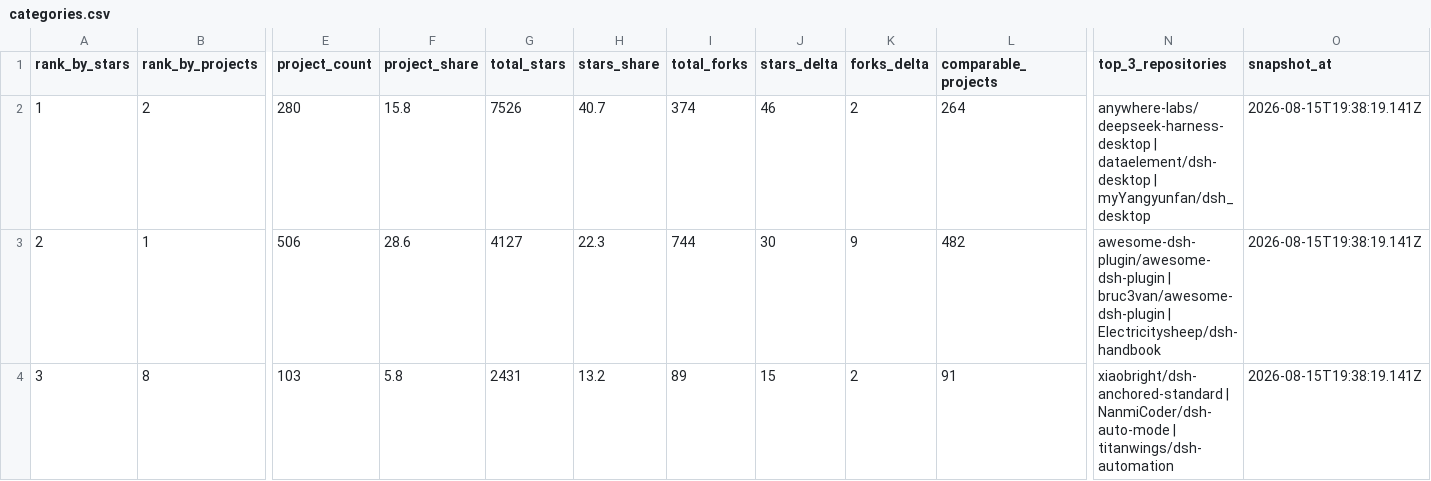
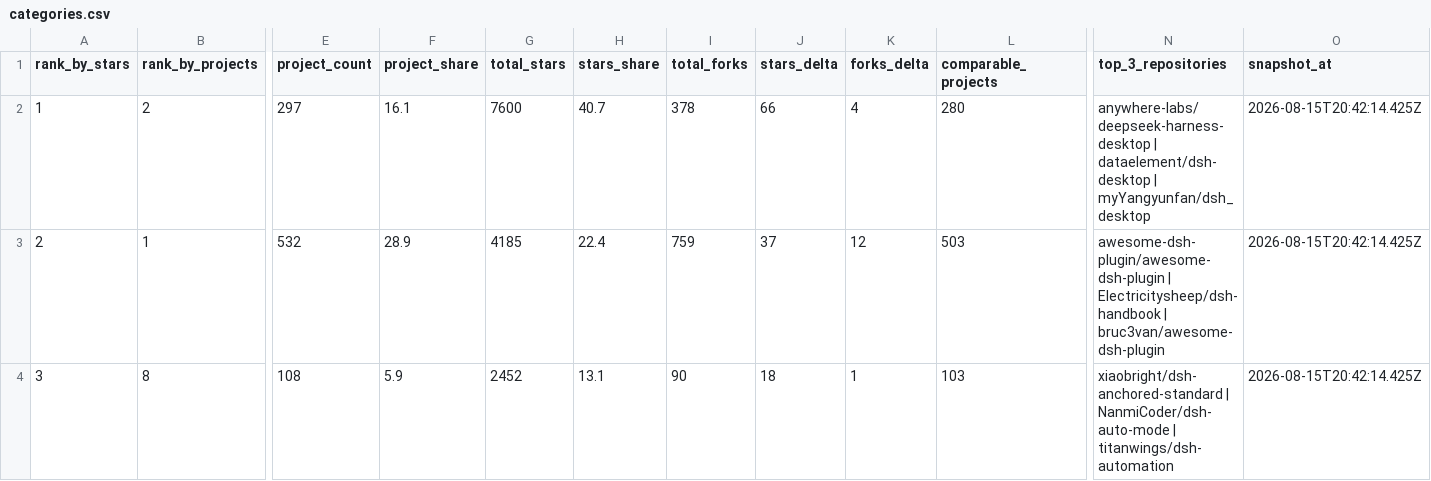
Before and after one commit to aaaaaaa-feng/deepseek-harness-ecosystem-radar, a CSV file: data/categories.csv, drawn as a sheet; only a part is shown, gaps mark what is left out; the diff covers the shown part only; the diff names each change by its address in the sheet, - before the commit and + after, or states it on an @@ line.

```diff
--- a/data/categories.csv
+++ b/data/categories.csv
-E2 (project_count): 280
+E2 (project_count): 297
-F2 (project_share): 15.8
+F2 (project_share): 16.1
-G2 (total_stars): 7526
+G2 (total_stars): 7600
-I2 (total_forks): 374
+I2 (total_forks): 378
-J2 (stars_delta): 46
+J2 (stars_delta): 66
-K2 (forks_delta): 2
+K2 (forks_delta): 4
-L2 (comparable_projects): 264
+L2 (comparable_projects): 280
-O2:O4 (snapshot_at): 2026-08-15T19:38:19.141Z
+O2:O4 (snapshot_at): 2026-08-15T20:42:14.425Z
-E3 (project_count): 506
+E3 (project_count): 532
-F3 (project_share): 28.6
+F3 (project_share): 28.9
-G3 (total_stars): 4127
+G3 (total_stars): 4185
-H3 (stars_share): 22.3
+H3 (stars_share): 22.4
-I3 (total_forks): 744
+I3 (total_forks): 759
-J3 (stars_delta): 30
+J3 (stars_delta): 37
-K3 (forks_delta): 9
+K3 (forks_delta): 12
-L3 (comparable_projects): 482
+L3 (comparable_projects): 503
-N3 (top_3_repositories): awesome-dsh-plugin/awesome-dsh-plugin | bruc3van/awesome-dsh-plugin | Electricitysheep/dsh-handbook
+N3 (top_3_repositories): awesome-dsh-plugin/awesome-dsh-plugin | Electricitysheep/dsh-handbook | bruc3van/awesome-dsh-plugin
-E4 (project_count): 103
+E4 (project_count): 108
-F4 (project_share): 5.8
+F4 (project_share): 5.9
-G4 (total_stars): 2431
+G4 (total_stars): 2452
-H4 (stars_share): 13.2
+H4 (stars_share): 13.1
-I4 (total_forks): 89
+I4 (total_forks): 90
-J4 (stars_delta): 15
+J4 (stars_delta): 18
-K4 (forks_delta): 2
+K4 (forks_delta): 1
-L4 (comparable_projects): 91
+L4 (comparable_projects): 103
```
Also changed, not shown: 45 edited cells elsewhere in this file, 14 other files.
